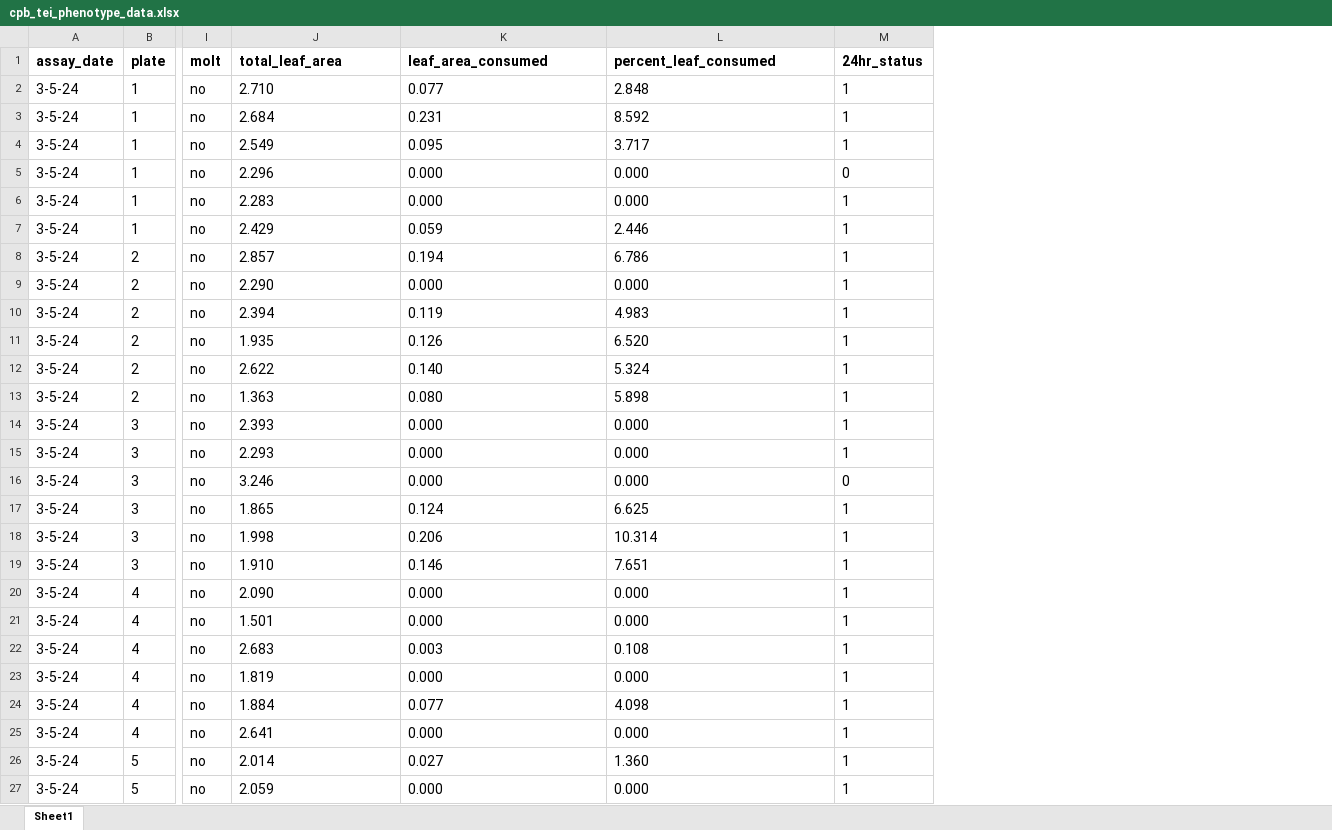
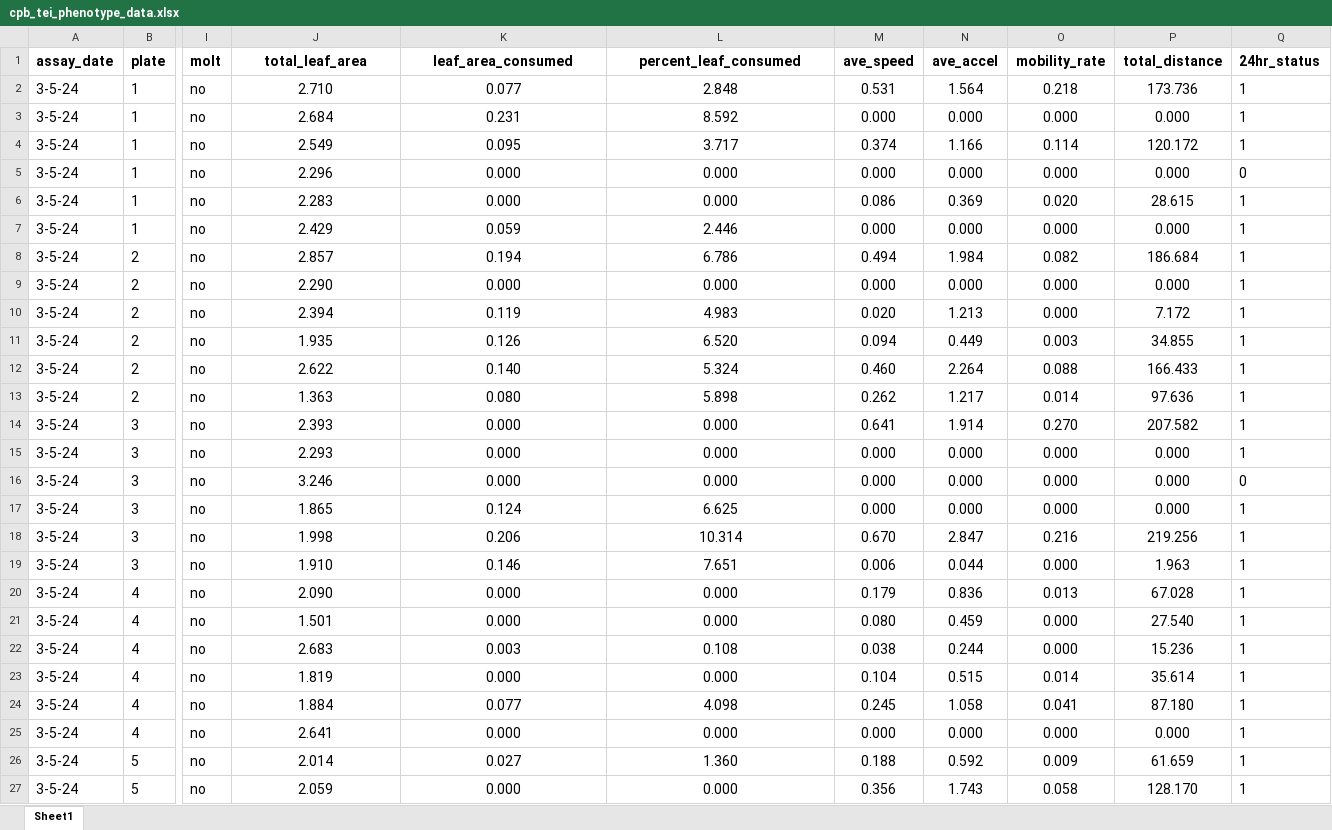
Before and after one commit to jcg5g9/CPB_Phenotype, an Excel workbook: raw_data/cpb_tei_phenotype_data.xlsx, sheet Sheet1, drawn as a sheet; only a part is shown, gaps mark what is left out; values as stored, in another font and other column widths than the file's, no borders; charts and pictures not drawn; the diff covers the shown part only; the diff names each change by its address in the sheet, - before the commit and + after, or states it on an @@ line.

Commit message:
update to data files

```diff
--- a/raw_data/cpb_tei_phenotype_data.xlsx (sheet Sheet1)
+++ b/raw_data/cpb_tei_phenotype_data.xlsx (sheet Sheet1)
+column M (ave_speed), rows 2-27: 0.531 | 0.000 | 0.374 | 0.000 | 0.086 | 0.000 | 0.494 | 0.000 | 0.020 | 0.094 | 0.460 | 0.262 | 0.641 | 0.000 | 0.000 | 0.000 | 0.670 | 0.006 | 0.179 | 0.080 | 0.038 | 0.104 | 0.245 | 0.000 | 0.188 | 0.356
+column N (ave_accel), rows 2-27: 1.564 | 0.000 | 1.166 | 0.000 | 0.369 | 0.000 | 1.984 | 0.000 | 1.213 | 0.449 | 2.264 | 1.217 | 1.914 | 0.000 | 0.000 | 0.000 | 2.847 | 0.044 | 0.836 | 0.459 | 0.244 | 0.515 | 1.058 | 0.000 | 0.592 | 1.743
+column O (mobility_rate), rows 2-27: 0.218 | 0.000 | 0.114 | 0.000 | 0.020 | 0.000 | 0.082 | 0.000 | 0.000 | 0.003 | 0.088 | 0.014 | 0.270 | 0.000 | 0.000 | 0.000 | 0.216 | 0.000 | 0.013 | 0.000 | 0.000 | 0.014 | 0.041 | 0.000 | 0.009 | 0.058
+column P (total_distance), rows 2-27: 173.736 | 0.000 | 120.172 | 0.000 | 28.615 | 0.000 | 186.684 | 0.000 | 7.172 | 34.855 | 166.433 | 97.636 | 207.582 | 0.000 | 0.000 | 0.000 | 219.256 | 1.963 | 67.028 | 27.540 | 15.236 | 35.614 | 87.180 | 0.000 | 61.659 | 128.170
-J1:L27 alignment: left
+J1:L27 alignment: center
```
Also changed, not shown: cell formats elsewhere in this sheet, formulas that keep their value, charts or pictures, raw_data/cpb_tei_egg_data.xlsx, raw_data/cpb_tei_metadata.xlsx, 1 other file.
